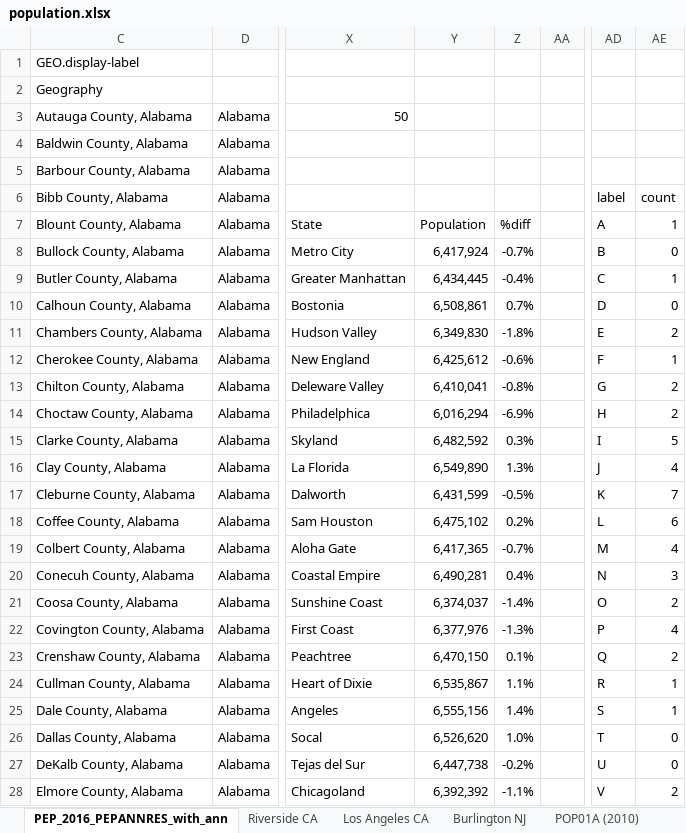
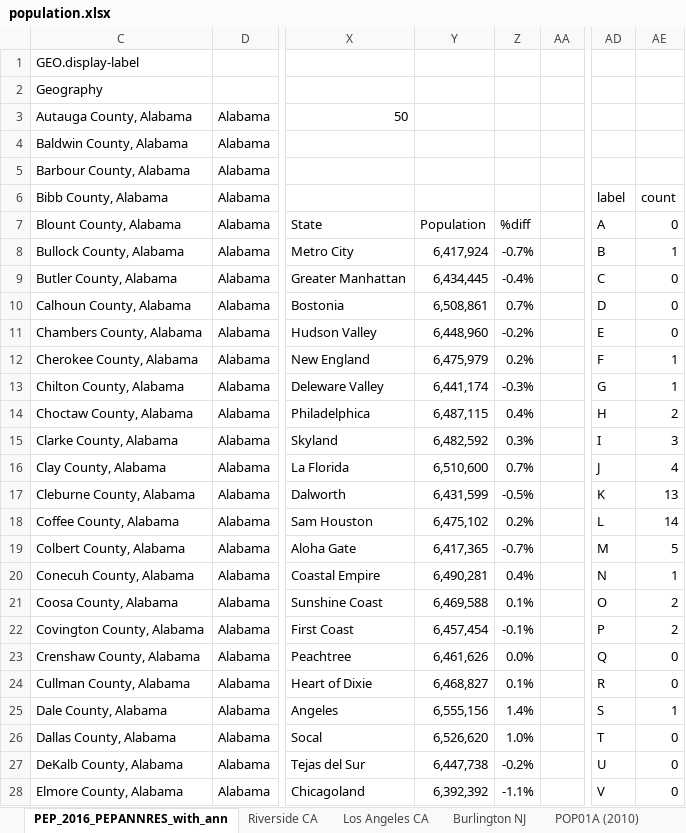
Before and after one commit to raddick/maps, an Excel workbook: usanew/usanew_2016_update/population.xlsx, sheet PEP_2016_PEPANNRES_with_ann, drawn as a sheet; only a part is shown, gaps mark what is left out; values as stored, in another font and other column widths than the file's, no cell formats; charts and pictures and conditional formats not drawn; the diff covers the shown part only; the diff names each change by its address in the sheet, - before the commit and + after, or states it on an @@ line.

```diff
--- a/usanew/usanew_2016_update/population.xlsx (sheet PEP_2016_PEPANNRES_with_ann)
+++ b/usanew/usanew_2016_update/population.xlsx (sheet PEP_2016_PEPANNRES_with_ann)
-AE7: 1
+AE7: 0
-AE8: 0
+AE8: 1
-AE9: 1
+AE9: 0
-Y11: 6,349,830
+Y11: 6,448,960
-Z11: -1.8%
+Z11: -0.2%
-AE11: 2
+AE11: 0
-Y12: 6,425,612
+Y12: 6,475,979
-Z12: -0.6%
+Z12: 0.2%
-Y13: 6,410,041
+Y13: 6,441,174
-Z13: -0.8%
+Z13: -0.3%
-AE13: 2
+AE13: 1
-Y14: 6,016,294
+Y14: 6,487,115
-Z14: -6.9%
+Z14: 0.4%
-AE15: 5
+AE15: 3
-Y16: 6,549,890
+Y16: 6,510,600
-Z16: 1.3%
+Z16: 0.7%
-AE17: 7
+AE17: 13
-AE18: 6
+AE18: 14
-AE19: 4
+AE19: 5
-AE20: 3
+AE20: 1
-Y21: 6,374,037
+Y21: 6,469,588
-Z21: -1.4%
+Z21: 0.1%
-Y22: 6,377,976
+Y22: 6,457,454
-Z22: -1.3%
+Z22: -0.1%
-AE22: 4
+AE22: 2
-Y23: 6,470,150
+Y23: 6,461,626
-Z23: 0.1%
+Z23: 0.0%
-AE23: 2
+AE23: 0
-Y24: 6,535,867
+Y24: 6,468,827
-Z24: 1.1%
+Z24: 0.1%
-AE24: 1
+AE24: 0
-AE28: 2
+AE28: 0
```
Also changed, not shown: 472 edited cells elsewhere in this sheet, cell formats, charts or pictures, 1 other file.
